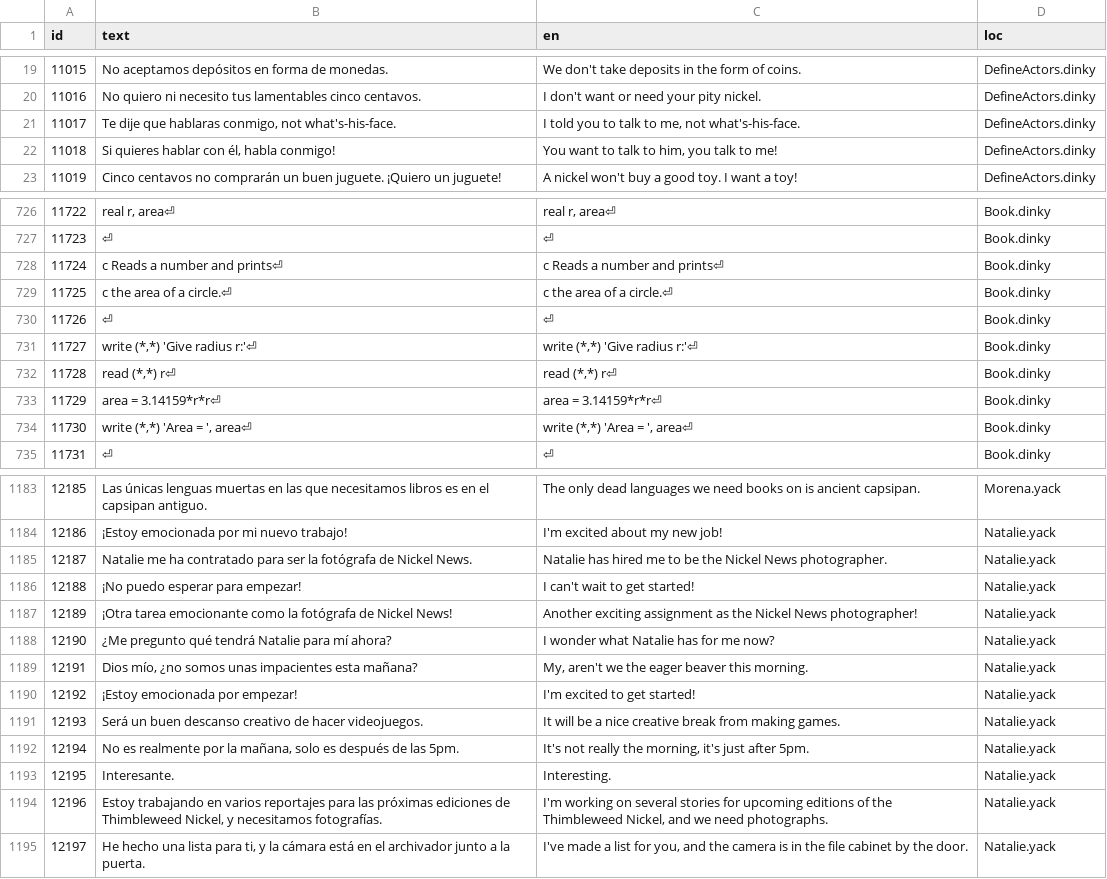
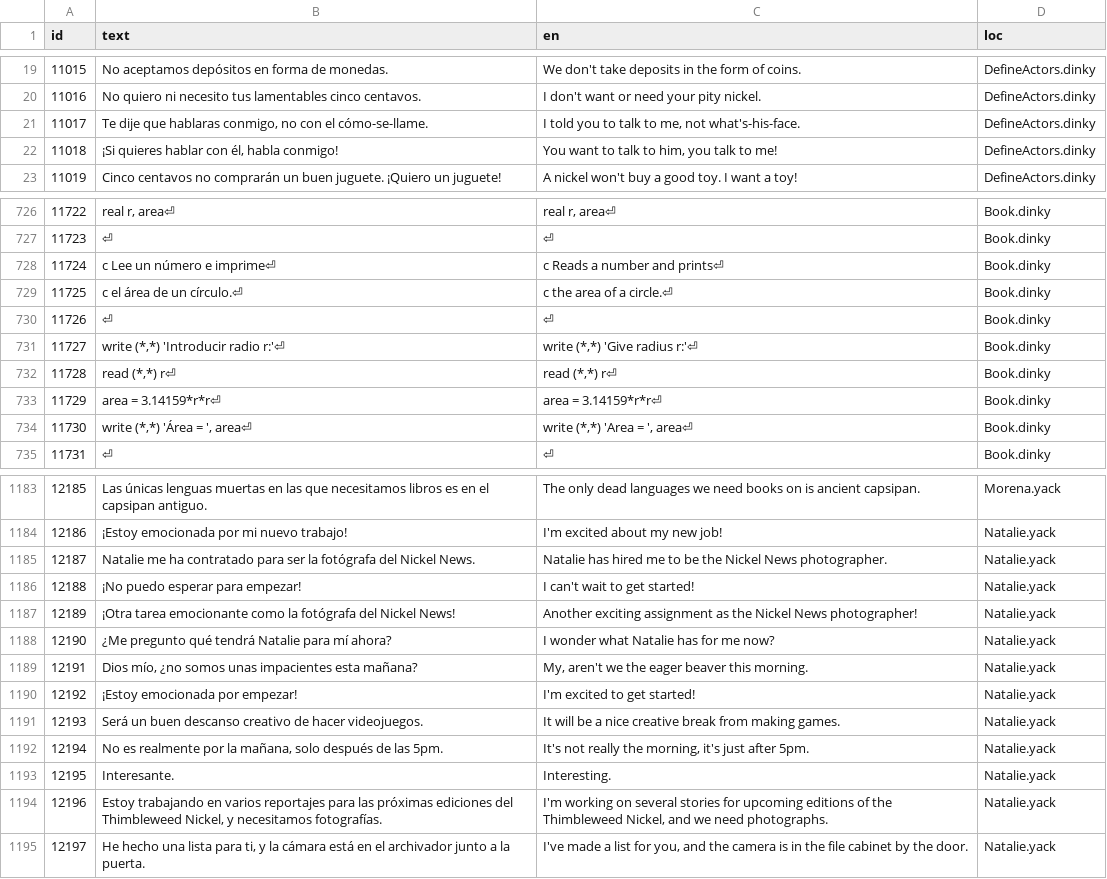
Before and after one commit to grumpygamer/DeloresDev, a TSV file: Data/Translations_es.tsv, drawn as a sheet; only a part is shown, gaps mark what is left out; the diff covers the shown part only.

Commit message:
Update Translations_es.tsv

```diff
--- a/Data/Translations_es.tsv
+++ b/Data/Translations_es.tsv
@@ -20,4 +20,4 @@ id	text	en	loc
 11016	No quiero ni necesito tus lamentables cinco centavos.	I don't want or need your pity nickel.	DefineActors.dinky
-11017	Te dije que hablaras conmigo, not what's-his-face.	I told you to talk to me, not what's-his-face.	DefineActors.dinky
-11018	Si quieres hablar con él, habla conmigo!	You want to talk to him, you talk to me!	DefineActors.dinky
+11017	Te dije que hablaras conmigo, no con el cómo-se-llame.	I told you to talk to me, not what's-his-face.	DefineActors.dinky
+11018	¡Si quieres hablar con él, habla conmigo!	You want to talk to him, you talk to me!	DefineActors.dinky
 11019	Cinco centavos no comprarán un buen juguete. ¡Quiero un juguete!	A nickel won't buy a good toy. I want a toy!	DefineActors.dinky
@@ -727,9 +727,9 @@ id	text	en	loc
 11723	⏎	⏎	Book.dinky
-11724	c Reads a number and prints⏎	c Reads a number and prints⏎	Book.dinky
-11725	c the area of a circle.⏎	c the area of a circle.⏎	Book.dinky
+11724	c Lee un número e imprime⏎	c Reads a number and prints⏎	Book.dinky
+11725	c el área de un círculo.⏎	c the area of a circle.⏎	Book.dinky
 11726	⏎	⏎	Book.dinky
-11727	write (*,*) 'Give radius r:'⏎	write (*,*) 'Give radius r:'⏎	Book.dinky
+11727	write (*,*) 'Introducir radio r:'⏎	write (*,*) 'Give radius r:'⏎	Book.dinky
 11728	read  (*,*) r⏎	read  (*,*) r⏎	Book.dinky
 11729	area = 3.14159*r*r⏎	area = 3.14159*r*r⏎	Book.dinky
-11730	write (*,*) 'Area = ', area⏎	write (*,*) 'Area = ', area⏎	Book.dinky
+11730	write (*,*) 'Área = ', area⏎	write (*,*) 'Area = ', area⏎	Book.dinky
 11731	⏎	⏎	Book.dinky
@@ -1184,5 +1184,5 @@ id	text	en	loc
 12186	¡Estoy emocionada por mi nuevo trabajo!	I'm excited about my new job!	Natalie.yack
-12187	Natalie me ha contratado para ser la fotógrafa de Nickel News.	Natalie has hired me to be the Nickel News photographer.	Natalie.yack
+12187	Natalie me ha contratado para ser la fotógrafa del Nickel News.	Natalie has hired me to be the Nickel News photographer.	Natalie.yack
 12188	¡No puedo esperar para empezar!	I can't wait to get started!	Natalie.yack
-12189	¡Otra tarea emocionante como la fotógrafa de Nickel News!	Another exciting assignment as the Nickel News photographer!	Natalie.yack
+12189	¡Otra tarea emocionante como la fotógrafa del Nickel News!	Another exciting assignment as the Nickel News photographer!	Natalie.yack
 12190	¿Me pregunto qué tendrá Natalie para mí ahora?	I wonder what Natalie has for me now?	Natalie.yack
@@ -1191,5 +1191,5 @@ id	text	en	loc
 12193	Será un buen descanso creativo de hacer videojuegos.	It will be a nice creative break from making games.	Natalie.yack
-12194	No es realmente por la mañana, solo es después de las 5pm.	It's not really the morning, it's just after 5pm.	Natalie.yack
+12194	No es realmente por la mañana, solo después de las 5pm.	It's not really the morning, it's just after 5pm.	Natalie.yack
 12195	Interesante.	Interesting.	Natalie.yack
-12196	Estoy trabajando en varios reportajes para las próximas ediciones de Thimbleweed Nickel, y necesitamos fotografías.	I'm working on several stories for upcoming editions of the Thimbleweed Nickel, and we need photographs.	Natalie.yack
+12196	Estoy trabajando en varios reportajes para las próximas ediciones del Thimbleweed Nickel, y necesitamos fotografías.	I'm working on several stories for upcoming editions of the Thimbleweed Nickel, and we need photographs.	Natalie.yack
 12197	He hecho una lista para ti, y la cámara está en el archivador junto a la puerta.	I've made a list for you, and the camera is in the file cabinet by the door.	Natalie.yack
```
Also changed, not shown: 26 edited cells elsewhere in this file.
